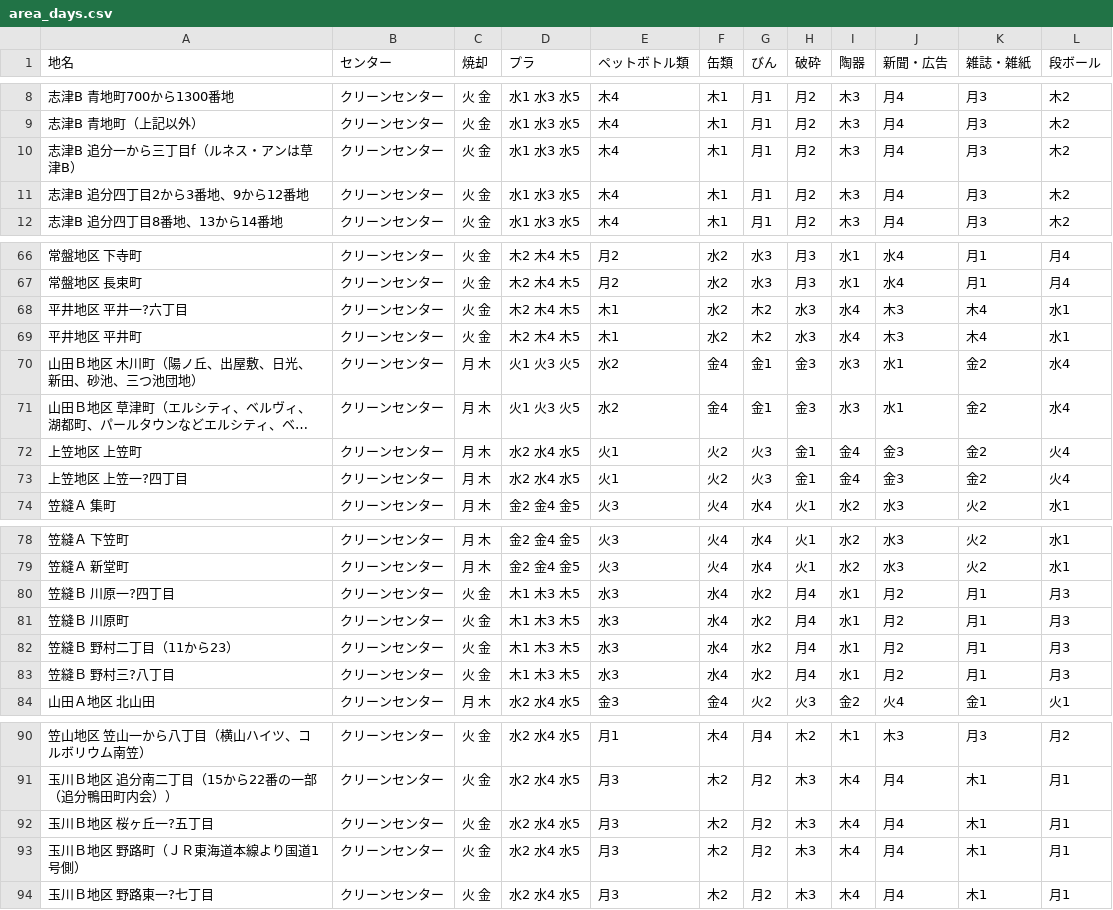
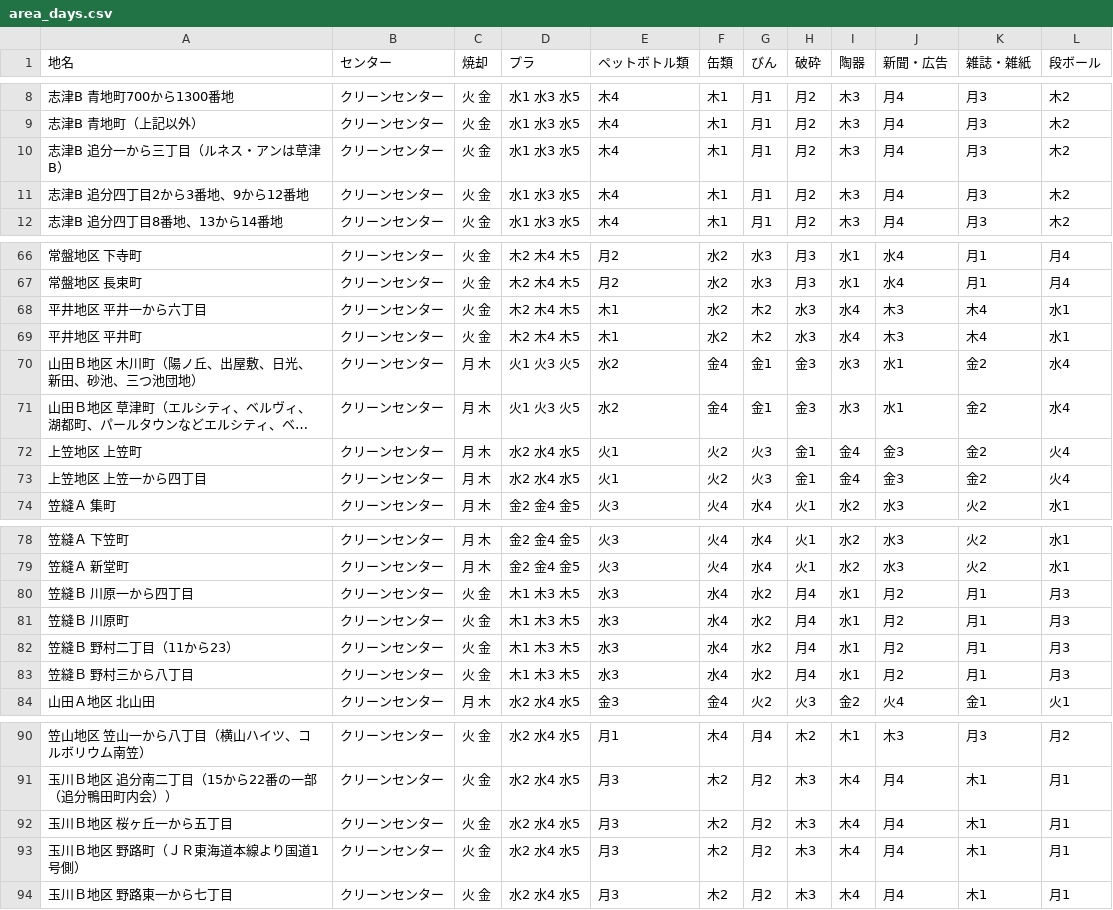
Before and after one commit to codeforkusatsu/5374, a CSV file: data/area_days.csv, drawn as a sheet; only a part is shown, gaps mark what is left out; long unchanged cells end in ….

Commit message:
Update area_days.csv

```diff
--- a/data/area_days.csv
+++ b/data/area_days.csv
@@ -9,3 +9,3 @@
 志津B 青地町（上記以外）,クリーンセンター,火 金,水1 水3 水5,木4,木1,月1,月2,木3,月4,月3,木2
-志津B 追分一から三丁目f（ルネス・アンは草津B）,クリーンセンター,火 金,水1 水3 水5,木4,木1,月1,月2,木3,月4,月3,木2
+志津B 追分一から三丁目（ルネス・アンは草津B）,クリーンセンター,火 金,水1 水3 水5,木4,木1,月1,月2,木3,月4,月3,木2
 志津B 追分四丁目2から3番地、9から12番地,クリーンセンター,火 金,水1 水3 水5,木4,木1,月1,月2,木3,月4,月3,木2
@@ -67,3 +67,3 @@
 常盤地区 長束町,クリーンセンター,火 金,木2 木4 木5,月2,水2,水3,月3,水1,水4,月1,月4
-平井地区 平井一?六丁目,クリーンセンター,火 金,木2 木4 木5,木1,水2,木2,水3,水4,木3,木4,水1
+平井地区 平井一から六丁目,クリーンセンター,火 金,木2 木4 木5,木1,水2,木2,水3,水4,木3,木4,水1
 平井地区 平井町,クリーンセンター,火 金,木2 木4 木5,木1,水2,木2,水3,水4,木3,木4,水1
@@ -72,3 +72,3 @@
 上笠地区 上笠町,クリーンセンター,月 木,水2 水4 水5,火1,火2,火3,金1,金4,金3,金2,火4
-上笠地区 上笠一?四丁目,クリーンセンター,月 木,水2 水4 水5,火1,火2,火3,金1,金4,金3,金2,火4
+上笠地区 上笠一から四丁目,クリーンセンター,月 木,水2 水4 水5,火1,火2,火3,金1,金4,金3,金2,火4
 笠縫Ａ 集町,クリーンセンター,月 木,金2 金4 金5,火3,火4,水4,火1,水2,水3,火2,水1
@@ -79,6 +79,6 @@
 笠縫Ａ 新堂町,クリーンセンター,月 木,金2 金4 金5,火3,火4,水4,火1,水2,水3,火2,水1
-笠縫Ｂ 川原一?四丁目,クリーンセンター,火 金,木1 木3 木5,水3,水4,水2,月4,水1,月2,月1,月3
+笠縫Ｂ 川原一から四丁目,クリーンセンター,火 金,木1 木3 木5,水3,水4,水2,月4,水1,月2,月1,月3
 笠縫Ｂ 川原町,クリーンセンター,火 金,木1 木3 木5,水3,水4,水2,月4,水1,月2,月1,月3
 笠縫Ｂ 野村二丁目（11から23）,クリーンセンター,火 金,木1 木3 木5,水3,水4,水2,月4,水1,月2,月1,月3
-笠縫Ｂ 野村三?八丁目,クリーンセンター,火 金,木1 木3 木5,水3,水4,水2,月4,水1,月2,月1,月3
+笠縫Ｂ 野村三から八丁目,クリーンセンター,火 金,木1 木3 木5,水3,水4,水2,月4,水1,月2,月1,月3
 山田Ａ地区 北山田,クリーンセンター,月 木,水2 水4 水5,金3,金4,火2,火3,金2,火4,金1,火1
@@ -91,4 +91,4 @@
 玉川Ｂ地区 追分南二丁目（15から22番の一部（追分鴨田町内会））,クリーンセンター,火 金,水2 水4 水5,月3,木2,月2,木3,木4,月4,木1,月1
-玉川Ｂ地区 桜ヶ丘一?五丁目,クリーンセンター,火 金,水2 水4 水5,月3,木2,月2,木3,木4,月4,木1,月1
+玉川Ｂ地区 桜ヶ丘一から五丁目,クリーンセンター,火 金,水2 水4 水5,月3,木2,月2,木3,木4,月4,木1,月1
 玉川Ｂ地区 野路町（ＪＲ東海道本線より国道1号側）,クリーンセンター,火 金,水2 水4 水5,月3,木2,月2,木3,木4,月4,木1,月1
-玉川Ｂ地区 野路東一?七丁目,クリーンセンター,火 金,水2 水4 水5,月3,木2,月2,木3,木4,月4,木1,月1
+玉川Ｂ地区 野路東一から七丁目,クリーンセンター,火 金,水2 水4 水5,月3,木2,月2,木3,木4,月4,木1,月1
```
